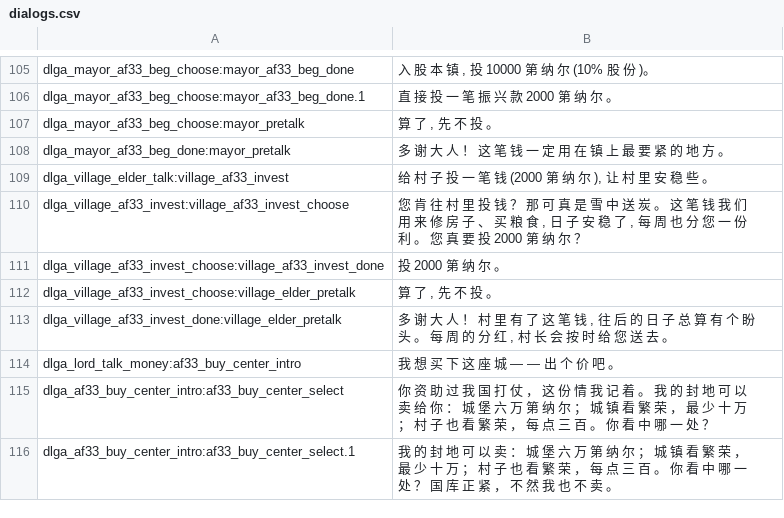
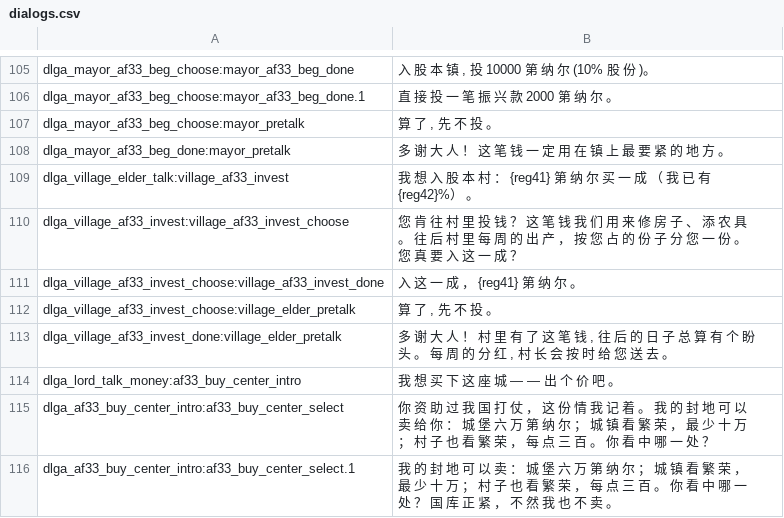
Before and after one commit to Augdgasjkh354-lang/ok, a CSV file: localization/cn_s/dialogs.csv, drawn as a sheet; only a part is shown, gaps mark what is left out.

```diff
--- a/localization/cn_s/dialogs.csv
+++ b/localization/cn_s/dialogs.csv
@@ -108,5 +108,5 @@ dlga_mayor_af33_beg_choose:mayor_pretalk|算 了 , 先 不 投 。
 dlga_mayor_af33_beg_done:mayor_pretalk|多 谢 大 人 ！ 这 笔 钱 一 定 用 在 镇 上 最 要 紧 的 地 方 。
-dlga_village_elder_talk:village_af33_invest|给 村 子 投 一 笔 钱 (2000 第 纳 尔 ), 让 村 里 安 稳 些 。
-dlga_village_af33_invest:village_af33_invest_choose|您 肯 往 村 里 投 钱 ？ 那 可 真 是 雪 中 送 炭 。 这 笔 钱 我 们 用 来 修 房 子 、 买 粮 食 , 日 子 安 稳 了 , 每 周 也 分 您 一 份 利 。 您 真 要 投 2000 第 纳 尔 ？
-dlga_village_af33_invest_choose:village_af33_invest_done|投 2000 第 纳 尔 。
+dlga_village_elder_talk:village_af33_invest|我 想 入 股 本 村 ： {reg41} 第 纳 尔 买 一 成 （ 我 已 有 {reg42}%） 。
+dlga_village_af33_invest:village_af33_invest_choose|您 肯 往 村 里 投 钱 ？ 这 笔 钱 我 们 用 来 修 房 子 、 添 农 具 。 往 后 村 里 每 周 的 出 产 ， 按 您 占 的 份 子 分 您 一 份 。 您 真 要 入 这 一 成 ？
+dlga_village_af33_invest_choose:village_af33_invest_done|入 这 一 成 ， {reg41} 第 纳 尔 。
 dlga_village_af33_invest_choose:village_elder_pretalk|算 了 , 先 不 投 。
```
Also changed, not shown: localization/cn_s/quick_strings.csv, localization/cns/dialogs.csv, 22 other files.
